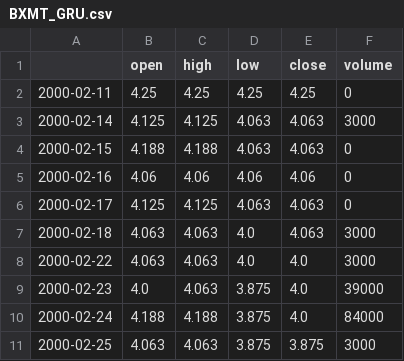
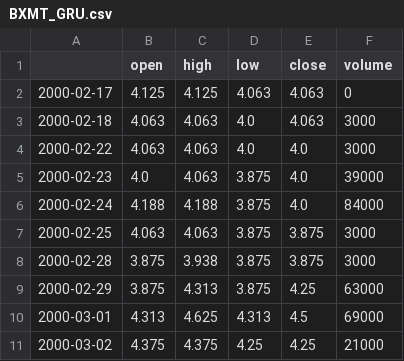
Before and after one commit to andrewcole33/reit_time_series_analysis, a CSV file: data/BXMT_GRU.csv, drawn as a sheet; only a part is shown; the shorter side is filled out with more unchanged rows.

```diff
--- a/data/BXMT_GRU.csv
+++ b/data/BXMT_GRU.csv
@@ -1,6 +1,2 @@
 ,open,high,low,close,volume
-2000-02-11,4.25,4.25,4.25,4.25,0
-2000-02-14,4.125,4.125,4.063,4.063,3000
-2000-02-15,4.188,4.188,4.063,4.063,0
-2000-02-16,4.06,4.06,4.06,4.06,0
 2000-02-17,4.125,4.125,4.063,4.063,0
```
Also changed, not shown: 5 other files.
